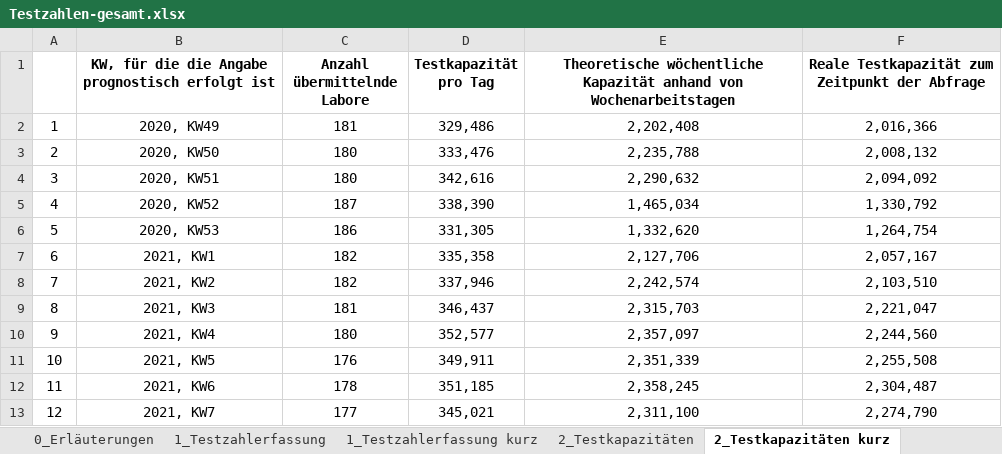
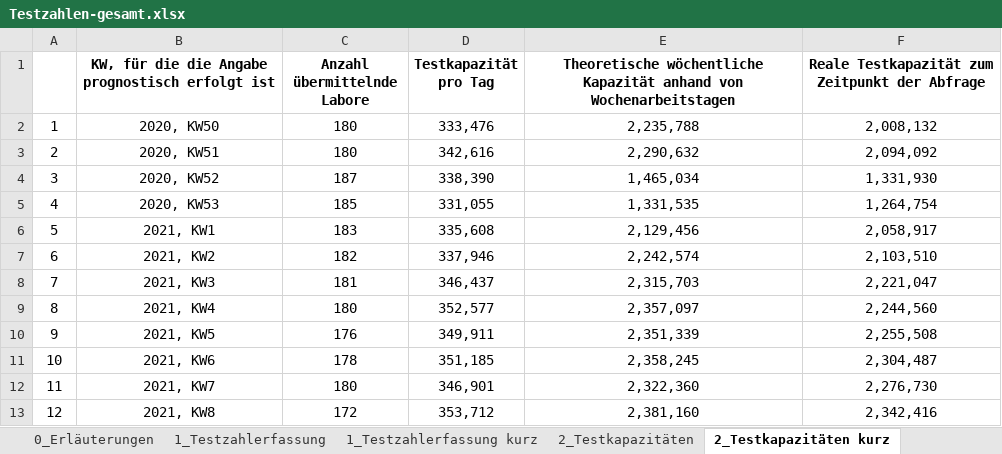
Before and after one commit to GarunWindtotem/Auswertung_Covid_19, an Excel workbook: input/Testzahlen-gesamt.xlsx, sheet 2_Testkapazitäten kurz, drawn as a sheet; values as stored, in another font and other column widths than the file's, no borders; removed rows and columns are numbered as before the commit, all else as after; the diff names each change by its address in the sheet, - before the commit and + after, or states it on an @@ line.

```diff
--- a/input/Testzahlen-gesamt.xlsx (sheet 2_Testkapazitäten kurz)
+++ b/input/Testzahlen-gesamt.xlsx (sheet 2_Testkapazitäten kurz)
-row 2: 1 | 2020, KW49 | 181 | 329,486 | 2,202,408 | 2,016,366
@@ column A renumbered between rows 2 and 12 @@
-F4: 1,330,792
+F4: 1,331,930
-C5 (Anzahl übermittelnde Labore): 186
+C5 (Anzahl übermittelnde Labore): 185
-D5 (Testkapazität pro Tag): 331,305
+D5 (Testkapazität pro Tag): 331,055
-E5: 1,332,620
+E5: 1,331,535
-C6 (Anzahl übermittelnde Labore): 182
+C6 (Anzahl übermittelnde Labore): 183
-D6 (Testkapazität pro Tag): 335,358
+D6 (Testkapazität pro Tag): 335,608
-E6: 2,127,706
+E6: 2,129,456
-F6: 2,057,167
+F6: 2,058,917
-C12 (Anzahl übermittelnde Labore): 177
+C12 (Anzahl übermittelnde Labore): 180
-D12 (Testkapazität pro Tag): 345,021
+D12 (Testkapazität pro Tag): 346,901
-E12: 2,311,100
+E12: 2,322,360
-F12: 2,274,790
+F12: 2,276,730
+row 13: 12 | 2021, KW8 | 172 | 353,712 | 2,381,160 | 2,342,416
```
Also changed, not shown: sheet 1_Testzahlerfassung kurz, sheet 1_Testzahlerfassung, sheet 2_Testkapazitäten, sheet 3_Probenrückstau, charts or pictures, input/Impfquotenmonitoring.xlsx, 43 other files.
